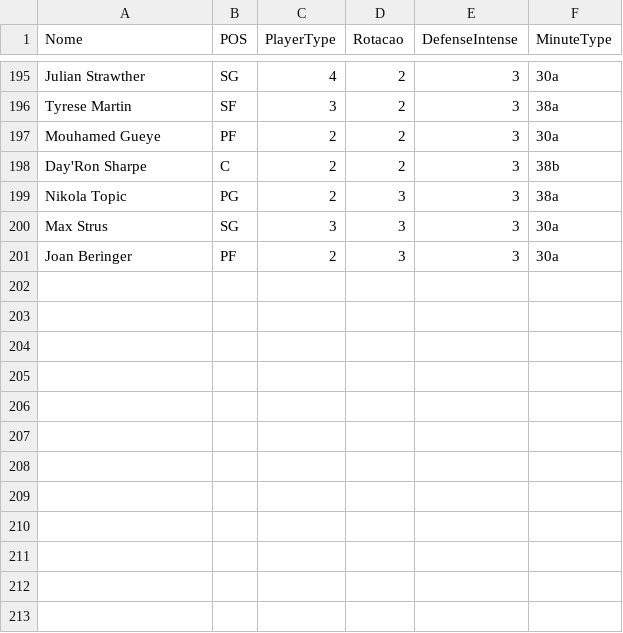
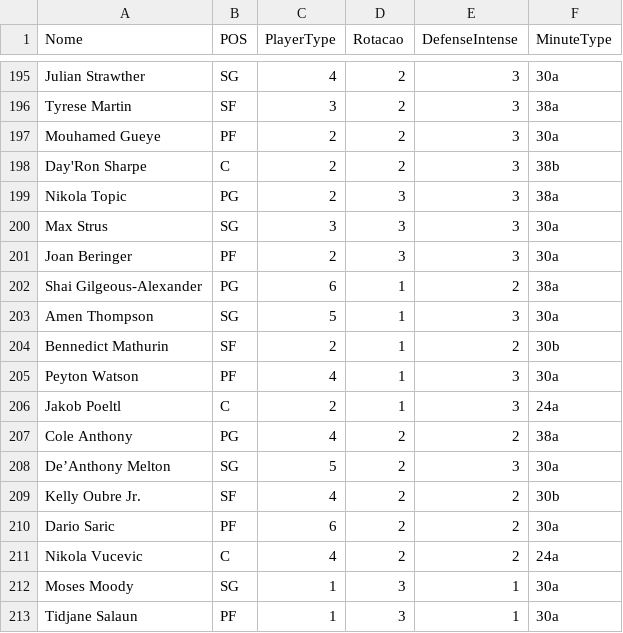
Before and after one commit to manriva-data/bratuganba, a CSV file: Dc.csv, drawn as a sheet; only a part is shown, gaps mark what is left out.

Commit message:
Update Dc.csv

```diff
--- a/Dc.csv
+++ b/Dc.csv
@@ -201 +201,13 @@ Max Strus, SG, 3, 3, 3, 30a
 Joan Beringer, PF, 2, 3, 3, 30a
+Shai Gilgeous-Alexander, PG, 6, 1, 2, 38a
+Amen Thompson, SG, 5, 1, 3, 30a
+Bennedict Mathurin, SF, 2, 1, 2, 30b
+Peyton Watson, PF, 4, 1, 3, 30a
+Jakob Poeltl, C, 2, 1, 3, 24a
+Cole Anthony, PG, 4, 2, 2, 38a
+De’Anthony Melton, SG, 5, 2, 3, 30a
+Kelly Oubre Jr., SF, 4, 2, 2, 30b
+Dario Saric, PF, 6, 2, 2, 30a
+Nikola Vucevic, C, 4, 2, 2, 24a
+Moses Moody, SG, 1, 3, 1, 30a
+Tidjane Salaun, PF, 1, 3, 1, 30a
```
